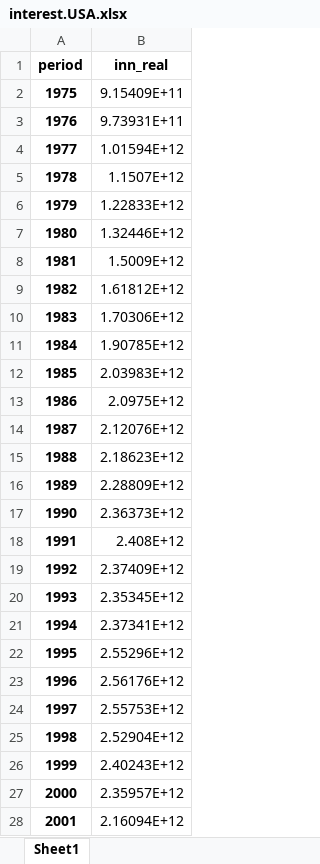
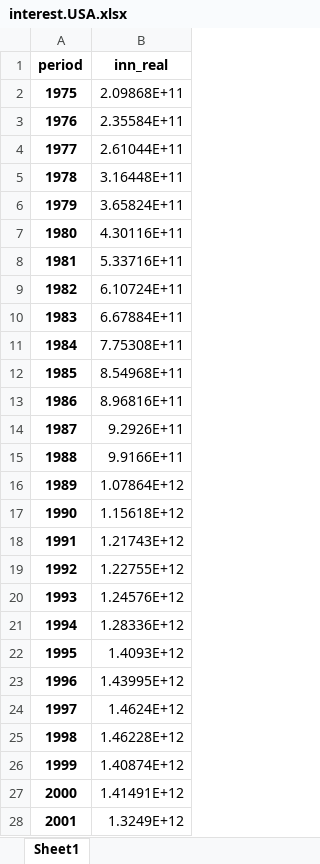
Before and after one commit to alexwellman/macrodata-wellman, an Excel workbook: Policy note/interest.USA.xlsx, sheet Sheet1, drawn as a sheet; only a part is shown; values as stored, in another font and other column widths than the file's, no borders; the diff covers the shown part only; the diff names each change by its address in the sheet, - before the commit and + after, or states it on an @@ line.

```diff
--- a/Policy note/interest.USA.xlsx (sheet Sheet1)
+++ b/Policy note/interest.USA.xlsx (sheet Sheet1)
-B2 (inn_real): 9.15409E+11
+B2 (inn_real): 2.09868E+11
-B3 (inn_real): 9.73931E+11
+B3 (inn_real): 2.35584E+11
-B4 (inn_real): 1.01594E+12
+B4 (inn_real): 2.61044E+11
-B5 (inn_real): 1.1507E+12
+B5 (inn_real): 3.16448E+11
-B6 (inn_real): 1.22833E+12
+B6 (inn_real): 3.65824E+11
-B7 (inn_real): 1.32446E+12
+B7 (inn_real): 4.30116E+11
-B8 (inn_real): 1.5009E+12
+B8 (inn_real): 5.33716E+11
-B9 (inn_real): 1.61812E+12
+B9 (inn_real): 6.10724E+11
-B10 (inn_real): 1.70306E+12
+B10 (inn_real): 6.67884E+11
-B11 (inn_real): 1.90785E+12
+B11 (inn_real): 7.75308E+11
-B12 (inn_real): 2.03983E+12
+B12 (inn_real): 8.54968E+11
-B13 (inn_real): 2.0975E+12
+B13 (inn_real): 8.96816E+11
-B14 (inn_real): 2.12076E+12
+B14 (inn_real): 9.2926E+11
-B15 (inn_real): 2.18623E+12
+B15 (inn_real): 9.9166E+11
-B16 (inn_real): 2.28809E+12
+B16 (inn_real): 1.07864E+12
-B17 (inn_real): 2.36373E+12
+B17 (inn_real): 1.15618E+12
-B18 (inn_real): 2.408E+12
+B18 (inn_real): 1.21743E+12
-B19 (inn_real): 2.37409E+12
+B19 (inn_real): 1.22755E+12
-B20 (inn_real): 2.35345E+12
+B20 (inn_real): 1.24576E+12
-B21 (inn_real): 2.37341E+12
+B21 (inn_real): 1.28336E+12
-B22 (inn_real): 2.55296E+12
+B22 (inn_real): 1.4093E+12
-B23 (inn_real): 2.56176E+12
+B23 (inn_real): 1.43995E+12
-B24 (inn_real): 2.55753E+12
+B24 (inn_real): 1.4624E+12
-B25 (inn_real): 2.52904E+12
+B25 (inn_real): 1.46228E+12
-B26 (inn_real): 2.40243E+12
+B26 (inn_real): 1.40874E+12
-B27 (inn_real): 2.35957E+12
+B27 (inn_real): 1.41491E+12
-B28 (inn_real): 2.16094E+12
+B28 (inn_real): 1.3249E+12
```
Also changed, not shown: 23 edited cells elsewhere in this sheet, Policy note/ProdBrut.USA.xlsx, Policy note/deficitcomptable.USA.xlsx, 7 other files.
